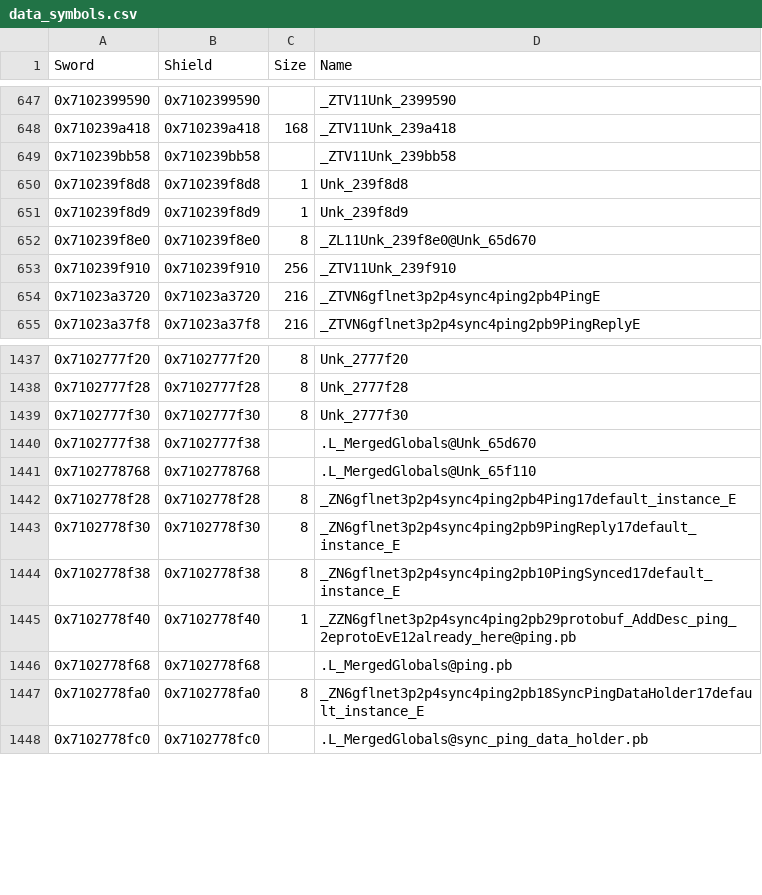
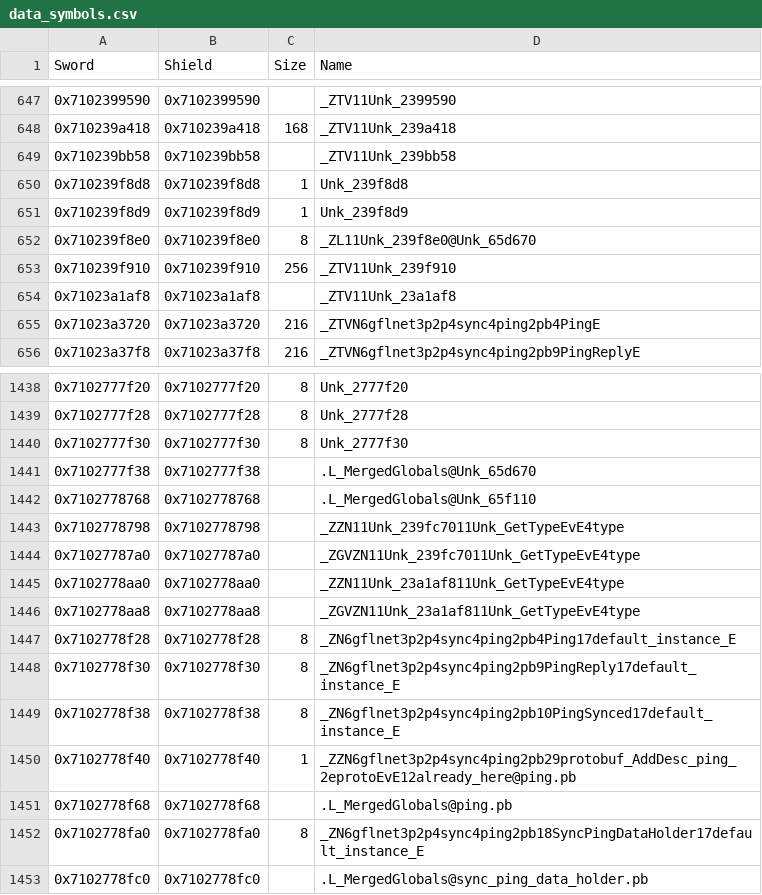
Before and after one commit to gccody/pokemon-sw-sh-decomp, a CSV file: data/data_symbols.csv, drawn as a sheet; only a part is shown, gaps mark what is left out.

```diff
--- a/data/data_symbols.csv
+++ b/data/data_symbols.csv
@@ -653,2 +653,3 @@ Sword,Shield,Size,Name
 0x710239f910,0x710239f910,256,_ZTV11Unk_239f910
+0x71023a1af8,0x71023a1af8,,_ZTV11Unk_23a1af8
 0x71023a3720,0x71023a3720,216,_ZTVN6gflnet3p2p4sync4ping2pb4PingE
@@ -1441,2 +1442,6 @@ Sword,Shield,Size,Name
 0x7102778768,0x7102778768,,.L_MergedGlobals@Unk_65f110
+0x7102778798,0x7102778798,,_ZZN11Unk_239fc7011Unk_GetTypeEvE4type
+0x71027787a0,0x71027787a0,,_ZGVZN11Unk_239fc7011Unk_GetTypeEvE4type
+0x7102778aa0,0x7102778aa0,,_ZZN11Unk_23a1af811Unk_GetTypeEvE4type
+0x7102778aa8,0x7102778aa8,,_ZGVZN11Unk_23a1af811Unk_GetTypeEvE4type
 0x7102778f28,0x7102778f28,8,_ZN6gflnet3p2p4sync4ping2pb4Ping17default_instance_E
```
Also changed, not shown: 7 other files.
